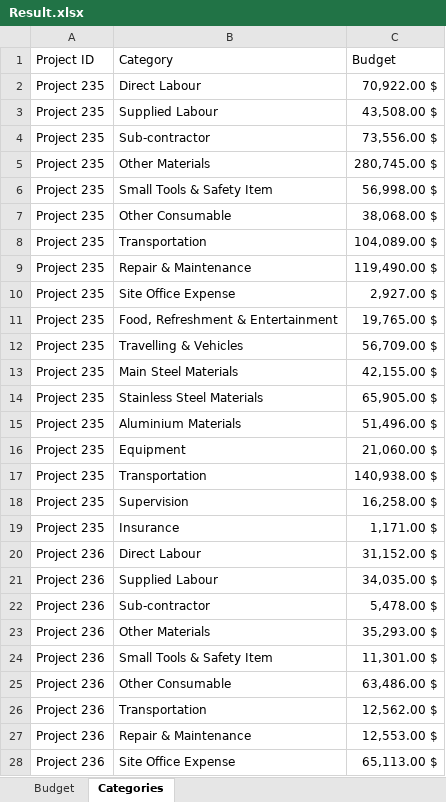
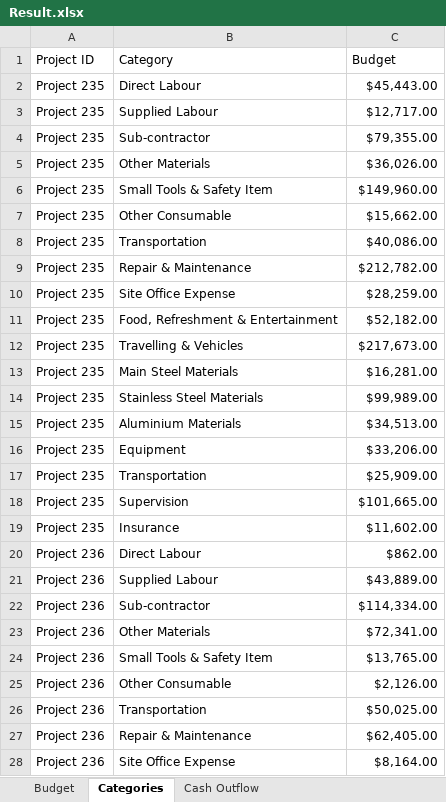
Before and after one commit to amuazm/contractor-data-simulation, an Excel workbook: Output/Result.xlsx, sheet Categories, drawn as a sheet; only a part is shown; values as stored, in another font and other column widths than the file's, no borders; the diff covers the shown part only; the diff names each change by its address in the sheet, - before the commit and + after, or states it on an @@ line.

```diff
--- a/Output/Result.xlsx (sheet Categories)
+++ b/Output/Result.xlsx (sheet Categories)
+sheet tab: Cash Outflow
-C2 (Budget): 70,922.00 $
+C2 (Budget): $45,443.00
-C3 (Budget): 43,508.00 $
+C3 (Budget): $12,717.00
-C4 (Budget): 73,556.00 $
+C4 (Budget): $79,355.00
-C5 (Budget): 280,745.00 $
+C5 (Budget): $36,026.00
-C6 (Budget): 56,998.00 $
+C6 (Budget): $149,960.00
-C7 (Budget): 38,068.00 $
+C7 (Budget): $15,662.00
-C8 (Budget): 104,089.00 $
+C8 (Budget): $40,086.00
-C9 (Budget): 119,490.00 $
+C9 (Budget): $212,782.00
-C10 (Budget): 2,927.00 $
+C10 (Budget): $28,259.00
-C11 (Budget): 19,765.00 $
+C11 (Budget): $52,182.00
-C12 (Budget): 56,709.00 $
+C12 (Budget): $217,673.00
-C13 (Budget): 42,155.00 $
+C13 (Budget): $16,281.00
-C14 (Budget): 65,905.00 $
+C14 (Budget): $99,989.00
-C15 (Budget): 51,496.00 $
+C15 (Budget): $34,513.00
-C16 (Budget): 21,060.00 $
+C16 (Budget): $33,206.00
-C17 (Budget): 140,938.00 $
+C17 (Budget): $25,909.00
-C18 (Budget): 16,258.00 $
+C18 (Budget): $101,665.00
-C19 (Budget): 1,171.00 $
+C19 (Budget): $11,602.00
-C20 (Budget): 31,152.00 $
+C20 (Budget): $862.00
-C21 (Budget): 34,035.00 $
+C21 (Budget): $43,889.00
-C22 (Budget): 5,478.00 $
+C22 (Budget): $114,334.00
-C23 (Budget): 35,293.00 $
+C23 (Budget): $72,341.00
-C24 (Budget): 11,301.00 $
+C24 (Budget): $13,765.00
-C25 (Budget): 63,486.00 $
+C25 (Budget): $2,126.00
-C26 (Budget): 12,562.00 $
+C26 (Budget): $50,025.00
-C27 (Budget): 12,553.00 $
+C27 (Budget): $62,405.00
-C28 (Budget): 65,113.00 $
+C28 (Budget): $8,164.00
```
Also changed, not shown: 603 edited cells elsewhere in this sheet, sheet Budget, 2 other files.
